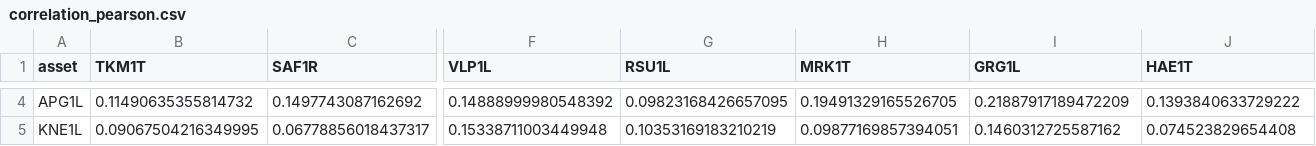
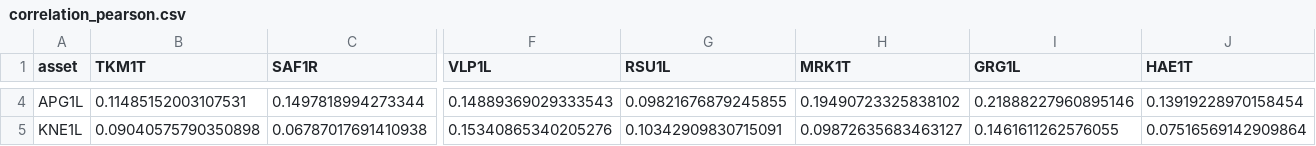
Before and after one commit to audrkaba/portfolio-report, a CSV file: figures/current_holdings/correlation_pearson.csv, drawn as a sheet; only a part is shown, gaps mark what is left out; the diff covers the shown part only; the diff names each change by its address in the sheet, - before the commit and + after, or states it on an @@ line.

```diff
--- a/figures/current_holdings/correlation_pearson.csv
+++ b/figures/current_holdings/correlation_pearson.csv
-B4 (TKM1T): 0.11490635355814732
+B4 (TKM1T): 0.11485152003107531
-C4 (SAF1R): 0.1497743087162692
+C4 (SAF1R): 0.1497818994273344
-F4 (VLP1L): 0.14888999980548392
+F4 (VLP1L): 0.14889369029333543
-G4 (RSU1L): 0.09823168426657095
+G4 (RSU1L): 0.09821676879245855
-H4 (MRK1T): 0.19491329165526705
+H4 (MRK1T): 0.19490723325838102
-I4 (GRG1L): 0.21887917189472209
+I4 (GRG1L): 0.21888227960895146
-J4 (HAE1T): 0.1393840633729222
+J4 (HAE1T): 0.13919228970158454
-B5 (TKM1T): 0.09067504216349995
+B5 (TKM1T): 0.09040575790350898
-C5 (SAF1R): 0.06778856018437317
+C5 (SAF1R): 0.06787017691410938
-F5 (VLP1L): 0.15338711003449948
+F5 (VLP1L): 0.15340865340205276
-G5 (RSU1L): 0.10353169183210219
+G5 (RSU1L): 0.10342909830715091
-H5 (MRK1T): 0.09877169857394051
+H5 (MRK1T): 0.09872635683463127
-I5 (GRG1L): 0.1460312725587162
+I5 (GRG1L): 0.1461611262576055
-J5 (HAE1T): 0.074523829654408
+J5 (HAE1T): 0.07516569142909864
```
Also changed, not shown: 168 edited cells elsewhere in this file, figures/current_holdings/correlation_spearman.csv, 9 other files.
